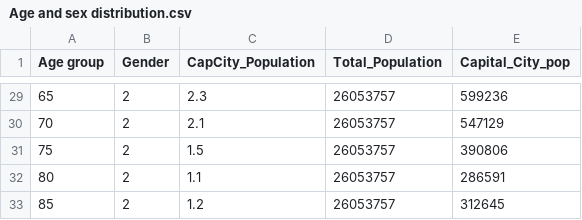
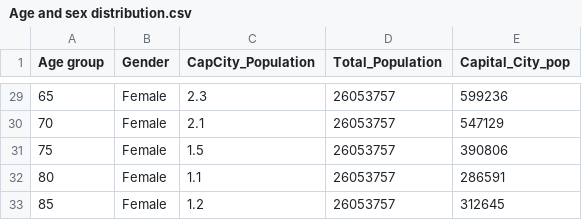
Before and after one commit to duytran1301/FIT3179_vis2, a CSV file: Age and sex distribution.csv, drawn as a sheet; only a part is shown, gaps mark what is left out; the diff covers the shown part only.

```diff
--- a/Age and sex distribution.csv
+++ b/Age and sex distribution.csv
@@ -29,5 +29,5 @@
-65,2,2.3,26053757,599236
-70,2,2.1,26053757,547129
-75,2,1.5,26053757,390806
-80,2,1.1,26053757,286591
-85,2,1.2,26053757,312645
+65,Female,2.3,26053757,599236
+70,Female,2.1,26053757,547129
+75,Female,1.5,26053757,390806
+80,Female,1.1,26053757,286591
+85,Female,1.2,26053757,312645
```
Also changed, not shown: 27 edited cells elsewhere in this file.
